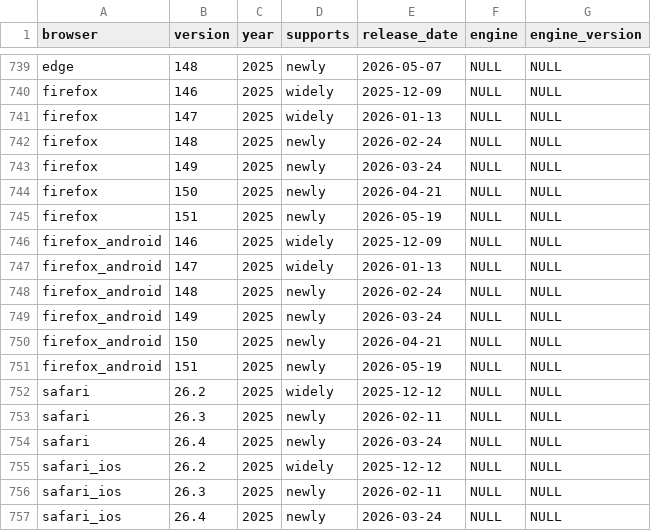
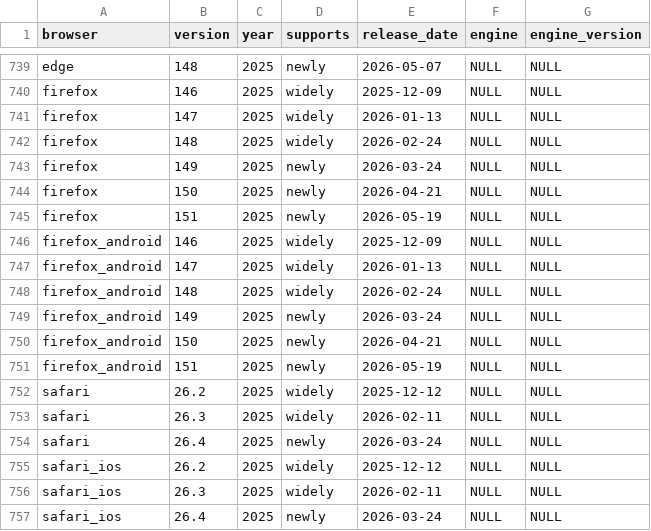
Before and after one commit to web-platform-dx/baseline-browser-mapping, a CSV file: static/all_versions_with_supports.csv, drawn as a sheet; only a part is shown, gaps mark what is left out.

```diff
--- a/static/all_versions_with_supports.csv
+++ b/static/all_versions_with_supports.csv
@@ -741,3 +741,3 @@
 "firefox","147","2025","widely","2026-01-13","NULL","NULL"
-"firefox","148","2025","newly","2026-02-24","NULL","NULL"
+"firefox","148","2025","widely","2026-02-24","NULL","NULL"
 "firefox","149","2025","newly","2026-03-24","NULL","NULL"
@@ -747,3 +747,3 @@
 "firefox_android","147","2025","widely","2026-01-13","NULL","NULL"
-"firefox_android","148","2025","newly","2026-02-24","NULL","NULL"
+"firefox_android","148","2025","widely","2026-02-24","NULL","NULL"
 "firefox_android","149","2025","newly","2026-03-24","NULL","NULL"
@@ -752,6 +752,6 @@
 "safari","26.2","2025","widely","2025-12-12","NULL","NULL"
-"safari","26.3","2025","newly","2026-02-11","NULL","NULL"
+"safari","26.3","2025","widely","2026-02-11","NULL","NULL"
 "safari","26.4","2025","newly","2026-03-24","NULL","NULL"
 "safari_ios","26.2","2025","widely","2025-12-12","NULL","NULL"
-"safari_ios","26.3","2025","newly","2026-02-11","NULL","NULL"
+"safari_ios","26.3","2025","widely","2026-02-11","NULL","NULL"
 "safari_ios","26.4","2025","newly","2026-03-24","NULL","NULL"
```
Also changed, not shown: static/with_downstream/all_versions_with_supports.csv, 4 other files.
